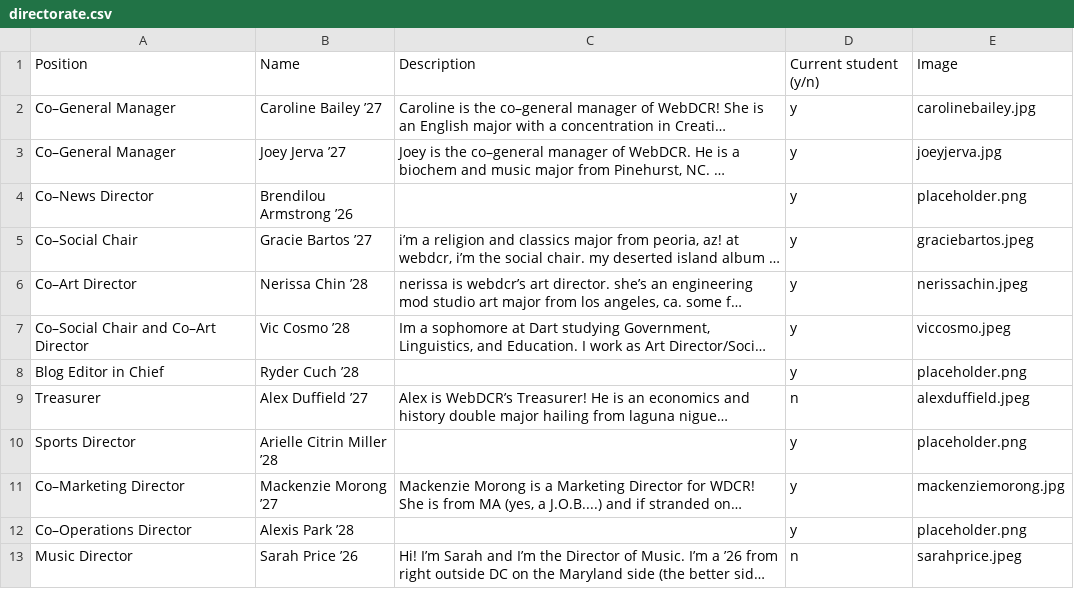
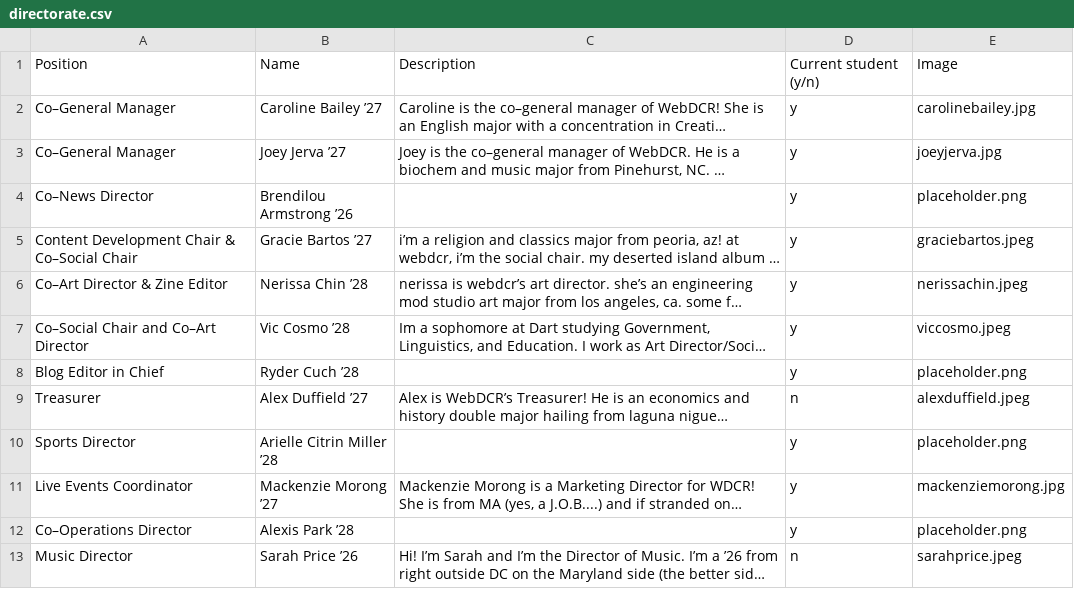
Before and after one commit to webdcr/webdcr.github.io, a CSV file: _data/directorate.csv, drawn as a sheet; only a part is shown; long unchanged cells end in …; the diff names each change by its address in the sheet, - before the commit and + after, or states it on an @@ line.

Commit message:
Update directorate.csv via admin panel

```diff
--- a/_data/directorate.csv
+++ b/_data/directorate.csv
-A5: Co–Social Chair
+A5: Content Development Chair & Co–Social Chair
-A6: Co–Art Director
+A6: Co–Art Director & Zine Editor
-A11: Co–Marketing Director
+A11: Live Events Coordinator
```
